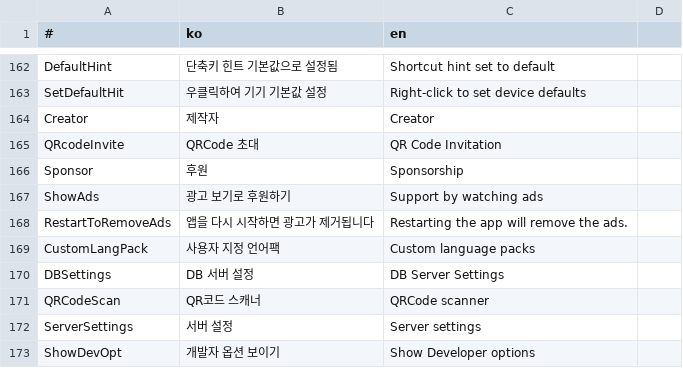
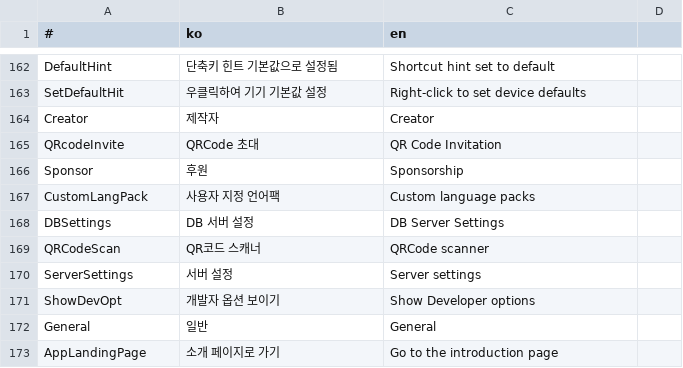
Before and after one commit to is2you2/is2you2.github.io, a CSV file: ember/translate.csv, drawn as a sheet; only a part is shown, gaps mark what is left out; the shorter side is filled out with more unchanged rows; the diff names each change by its address in the sheet, - before the commit and + after, or states it on an @@ line.

Commit message:
ember v1.6.7

```diff
--- a/ember/translate.csv
+++ b/ember/translate.csv
-row 167: ShowAds | 광고 보기로 후원하기 | Support by watching ads
-row 168: RestartToRemoveAds | 앱을 다시 시작하면 광고가 제거됩니다 | Restarting the app will remove the ads.
```
Also changed, not shown: 20 other files.
